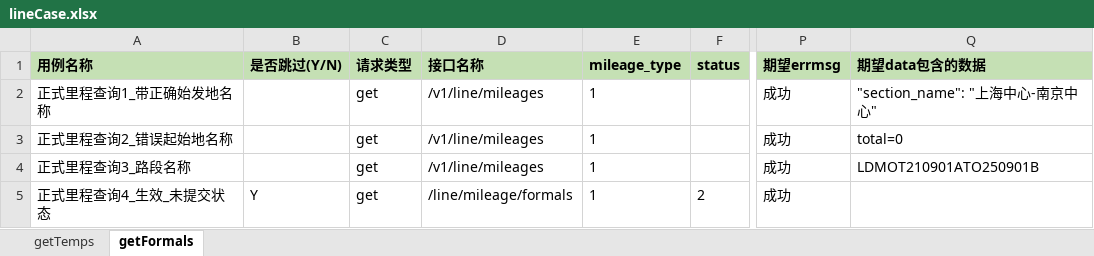
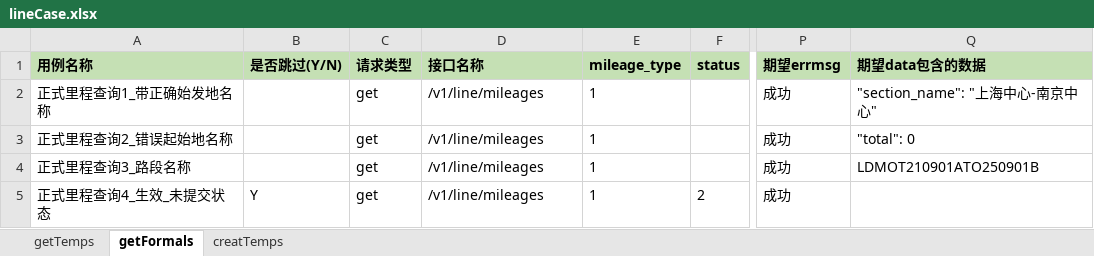
Before and after one commit to muyun999/myAPITest, an Excel workbook: excle_data/lineCase.xlsx, sheet getFormals, drawn as a sheet; only a part is shown, gaps mark what is left out; values as stored, in another font and other column widths than the file's, no borders; the diff names each change by its address in the sheet, - before the commit and + after, or states it on an @@ line.

```diff
--- a/excle_data/lineCase.xlsx (sheet getFormals)
+++ b/excle_data/lineCase.xlsx (sheet getFormals)
+sheet tab: creatTemps
-Q3 (期望data包含的数据): total=0
+Q3 (期望data包含的数据): "total": 0
-D5 (接口名称): /line/mileage/formals
+D5 (接口名称): /v1/line/mileages
```
Also changed, not shown: sheet getTemps, 17 other files.
